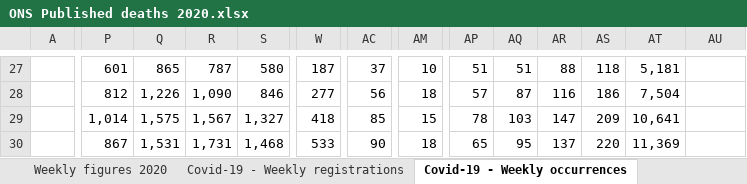
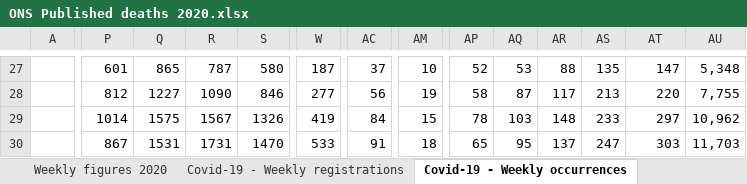
Before and after one commit to MARYDS/Coronavirus---Power-BI---Using-Gov-UK-API, an Excel workbook: Power BI/data/ONS Published deaths 2020.xlsx, sheet Covid-19 - Weekly occurrences, drawn as a sheet; only a part is shown, gaps mark what is left out; values as stored, in another font and other column widths than the file's, no borders; the diff covers the shown part only; the diff names each change by its address in the sheet, - before the commit and + after, or states it on an @@ line.

```diff
--- a/Power BI/data/ONS Published deaths 2020.xlsx (sheet Covid-19 - Weekly occurrences)
+++ b/Power BI/data/ONS Published deaths 2020.xlsx (sheet Covid-19 - Weekly occurrences)
-AP27: 51
+AP27: 52
-AQ27: 51
+AQ27: 53
-AS27: 118
+AS27: 135
-AT27: 5,181
+AT27: 147
-AU27: (empty)
+AU27: 5,348
-Q28: 1,226
+Q28: 1227
-R28: 1,090
+R28: 1090
-AM28: 18
+AM28: 19
-AP28: 57
+AP28: 58
-AR28: 116
+AR28: 117
-AS28: 186
+AS28: 213
-AT28: 7,504
+AT28: 220
-AU28: (empty)
+AU28: 7,755
-P29: 1,014
+P29: 1014
-Q29: 1,575
+Q29: 1575
-R29: 1,567
+R29: 1567
-S29: 1,327
+S29: 1326
-W29: 418
+W29: 419
-AC29: 85
+AC29: 84
-AR29: 147
+AR29: 148
-AS29: 209
+AS29: 233
-AT29: 10,641
+AT29: 297
-AU29: (empty)
+AU29: 10,962
-Q30: 1,531
+Q30: 1531
-R30: 1,731
+R30: 1731
-S30: 1,468
+S30: 1470
-AC30: 90
+AC30: 91
-AS30: 220
+AS30: 247
-AT30: 11,369
+AT30: 303
-AU30: (empty)
+AU30: 11,703
```
Also changed, not shown: 261 edited cells elsewhere in this sheet, sheet Covid-19 - Daily occurrences, sheet Covid-19 - Daily registrations, sheet Covid-19 - Place of occurrence, sheet Weekly figures 2020, sheet Covid-19 - Weekly registrations, sheet UK - Covid-19 - Weekly reg, 1 more sheet, 4 other files.
